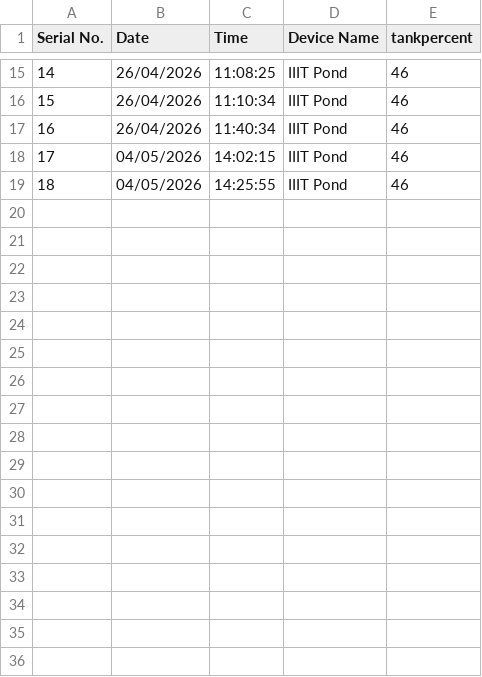
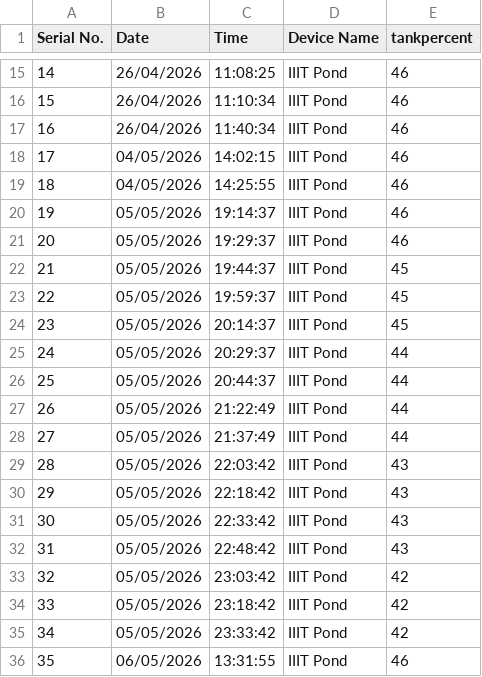
Before and after one commit to forcedtomakeanaccounthere/Additional-Project, a CSV file: dashboard/backend/data/actual_water_level.csv, drawn as a sheet; only a part is shown, gaps mark what is left out; the diff names each change by its address in the sheet, - before the commit and + after, or states it on an @@ line.

```diff
--- a/dashboard/backend/data/actual_water_level.csv
+++ b/dashboard/backend/data/actual_water_level.csv
+row 20: 19 | 05/05/2026 | 19:14:37 | IIIT Pond | 46
+row 21: 20 | 05/05/2026 | 19:29:37 | IIIT Pond | 46
+row 22: 21 | 05/05/2026 | 19:44:37 | IIIT Pond | 45
+row 23: 22 | 05/05/2026 | 19:59:37 | IIIT Pond | 45
+row 24: 23 | 05/05/2026 | 20:14:37 | IIIT Pond | 45
+row 25: 24 | 05/05/2026 | 20:29:37 | IIIT Pond | 44
+row 26: 25 | 05/05/2026 | 20:44:37 | IIIT Pond | 44
+row 27: 26 | 05/05/2026 | 21:22:49 | IIIT Pond | 44
+row 28: 27 | 05/05/2026 | 21:37:49 | IIIT Pond | 44
+row 29: 28 | 05/05/2026 | 22:03:42 | IIIT Pond | 43
+row 30: 29 | 05/05/2026 | 22:18:42 | IIIT Pond | 43
+row 31: 30 | 05/05/2026 | 22:33:42 | IIIT Pond | 43
+row 32: 31 | 05/05/2026 | 22:48:42 | IIIT Pond | 43
+row 33: 32 | 05/05/2026 | 23:03:42 | IIIT Pond | 42
+row 34: 33 | 05/05/2026 | 23:18:42 | IIIT Pond | 42
+row 35: 34 | 05/05/2026 | 23:33:42 | IIIT Pond | 42
+row 36: 35 | 06/05/2026 | 13:31:55 | IIIT Pond | 46
```
Also changed, not shown: dashboard/backend/data/actual_weather_data.csv, dashboard/backend/data/tank_levels.csv, 9 other files.
